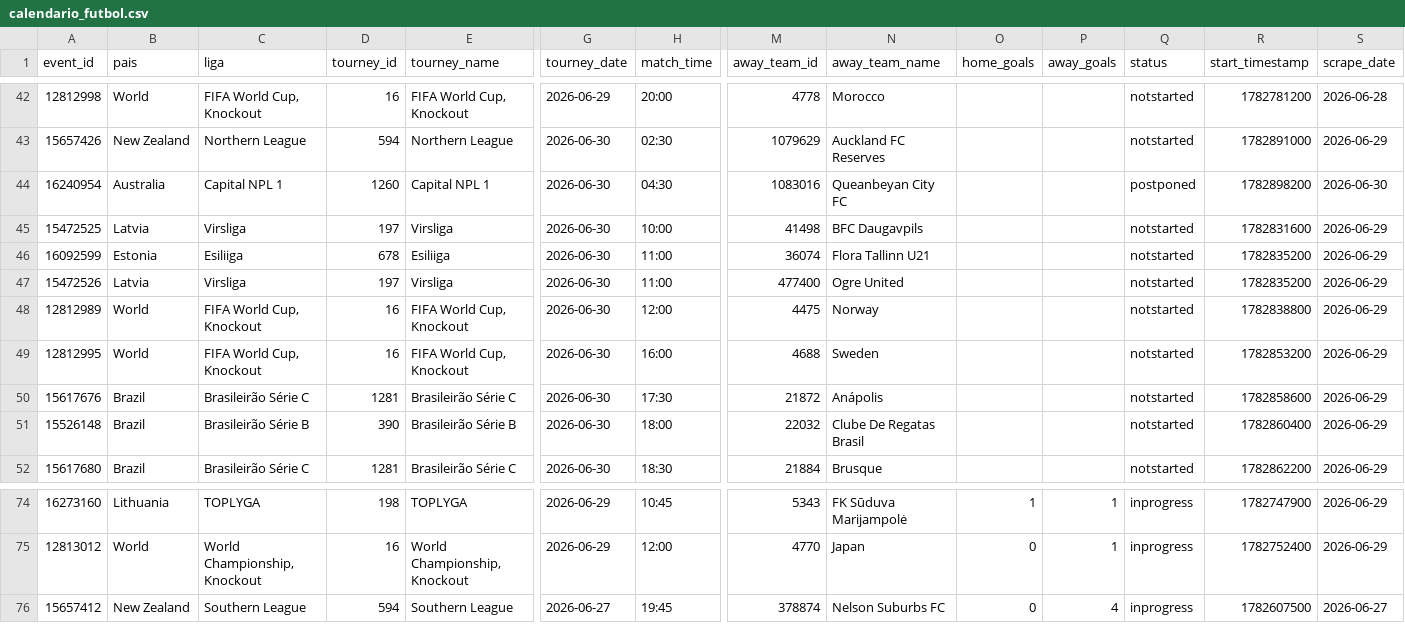
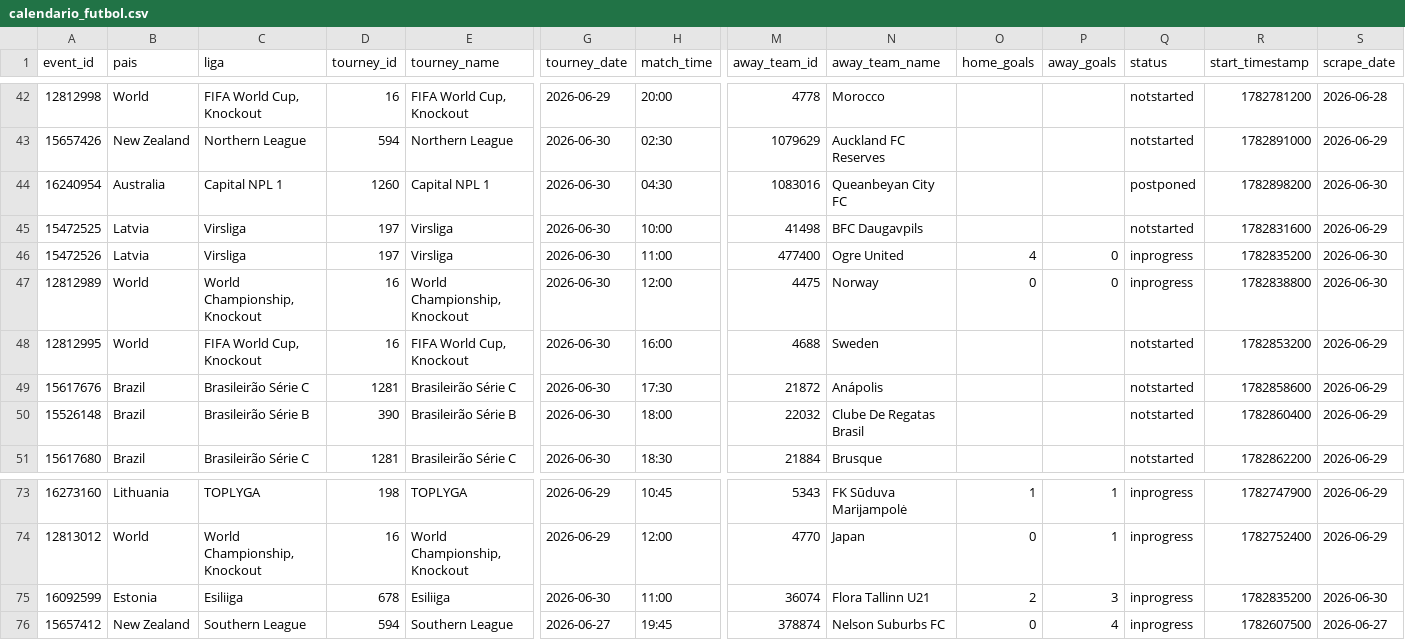
Before and after one commit to rovivadigital-cpu/futbol, a CSV file: datos/calendario_futbol.csv, drawn as a sheet; only a part is shown, gaps mark what is left out; removed rows and columns are numbered as before the commit, all else as after; rows hold the shown columns only; the diff names each change by its address in the sheet, - before the commit and + after, or states it on an @@ line.

Commit message:
Actualización automática - solo partidos pendientes - 2026-06-30 12:34:29

```diff
--- a/datos/calendario_futbol.csv
+++ b/datos/calendario_futbol.csv
-row 46: 16092599 | Estonia | Esiliiga | 678 | Esiliiga | 2026-06-30 | 11:00 | 36074 | Flora Tallinn U21 |  |  | notstarted | 1782835200 | 2026-06-29
-O46 (home_goals): (empty)
+O46 (home_goals): 4
-P46:P47 (away_goals): (empty)
+P46:P47 (away_goals): 0
-Q46:Q47 (status): notstarted
+Q46:Q47 (status): inprogress
-S46:S47 (scrape_date): 2026-06-29
+S46:S47 (scrape_date): 2026-06-30
-C47 (liga): FIFA World Cup, Knockout
+C47 (liga): World Championship, Knockout
-E47 (tourney_name): FIFA World Cup, Knockout
+E47 (tourney_name): World Championship, Knockout
-O47 (home_goals): (empty)
+O47 (home_goals): 0
+row 75: 16092599 | Estonia | Esiliiga | 678 | Esiliiga | 2026-06-30 | 11:00 | 36074 | Flora Tallinn U21 | 2 | 3 | inprogress | 1782835200 | 2026-06-30
```
